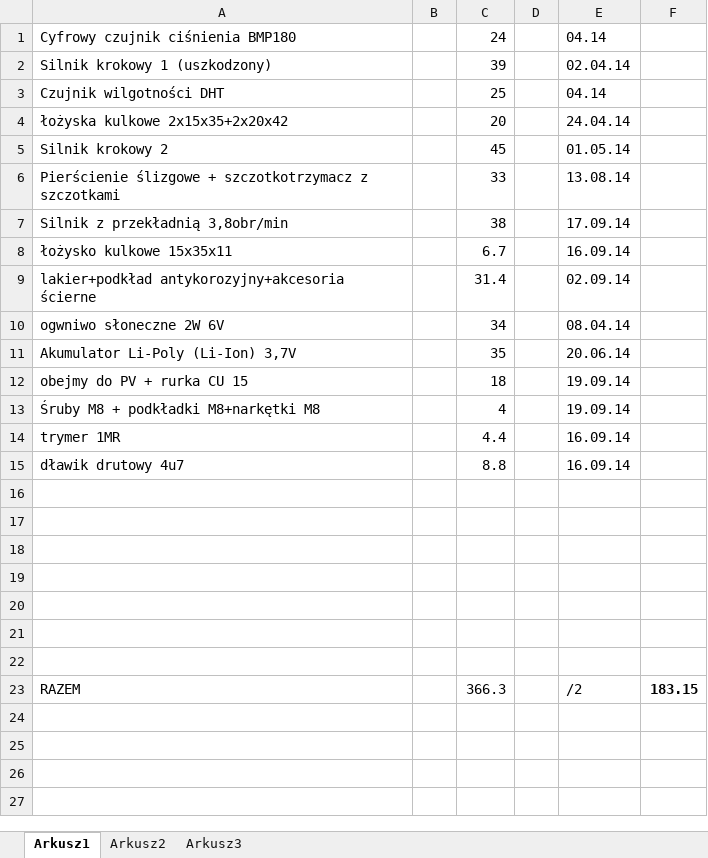
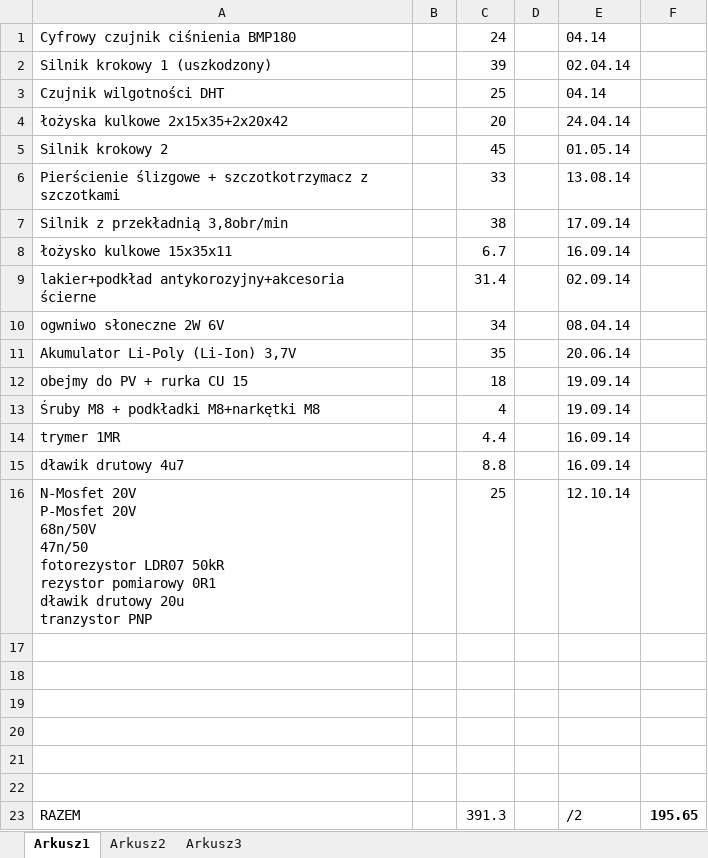
Before and after one commit to igbt6/WeatherStationProject, an Excel workbook: kosztorys.xlsx, sheet Arkusz1, drawn as a sheet; values as stored, in another font and other column widths than the file's, no borders; removed rows and columns are numbered as before the commit, all else as after; ↵ is a line break in a cell; the diff names each change by its address in the sheet, - before the commit and + after, or states it on an @@ line.

Commit message:
dodanie worda z magisterką gdzie pisze na bierząco, update kosztorysu, nowe bordy

```diff
--- a/kosztorys.xlsx (sheet Arkusz1)
+++ b/kosztorys.xlsx (sheet Arkusz1)
+row 16: N-Mosfet 20V ↵ P-Mosfet 20V ↵ 68n/50V ↵ 47n/50 ↵ fotorezystor LDR07 50kR ↵ rezystor pomiarowy 0R1 ↵ dławik drutowy 20u ↵ tranzystor PNP |  | 25 |  | 12.10.14
-row 22: (empty)
-C23: 366.3
+C23: 391.3
-F23: 183.15
+F23: 195.65
```
Also changed, not shown: 42 other files.
